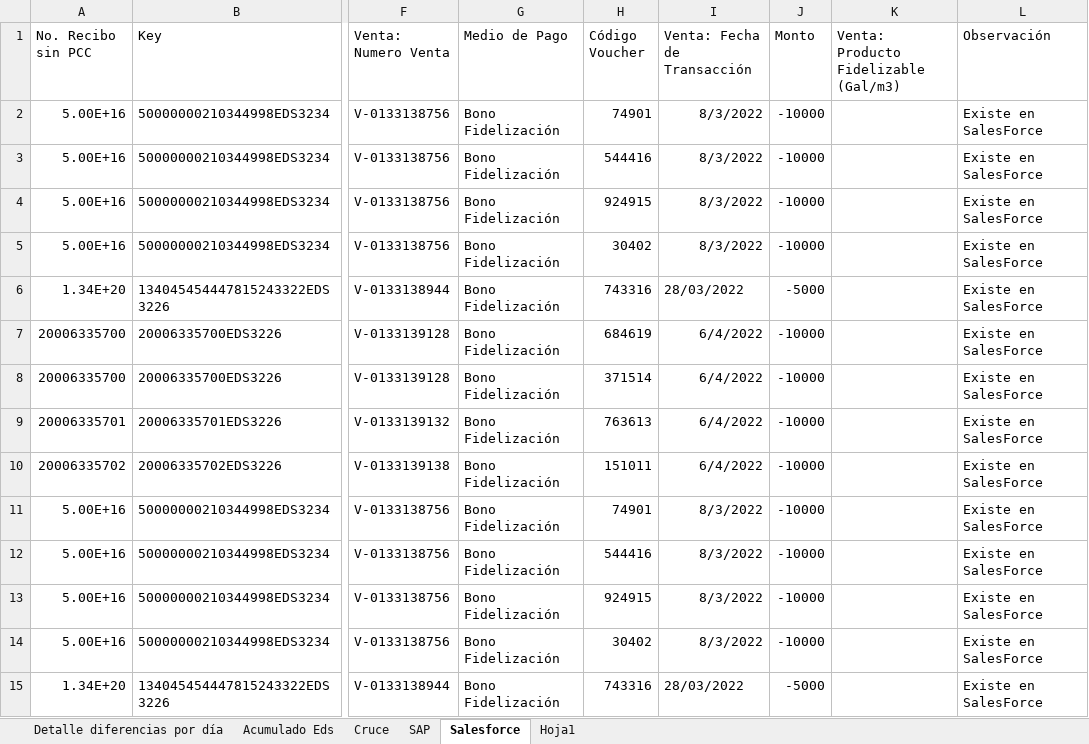
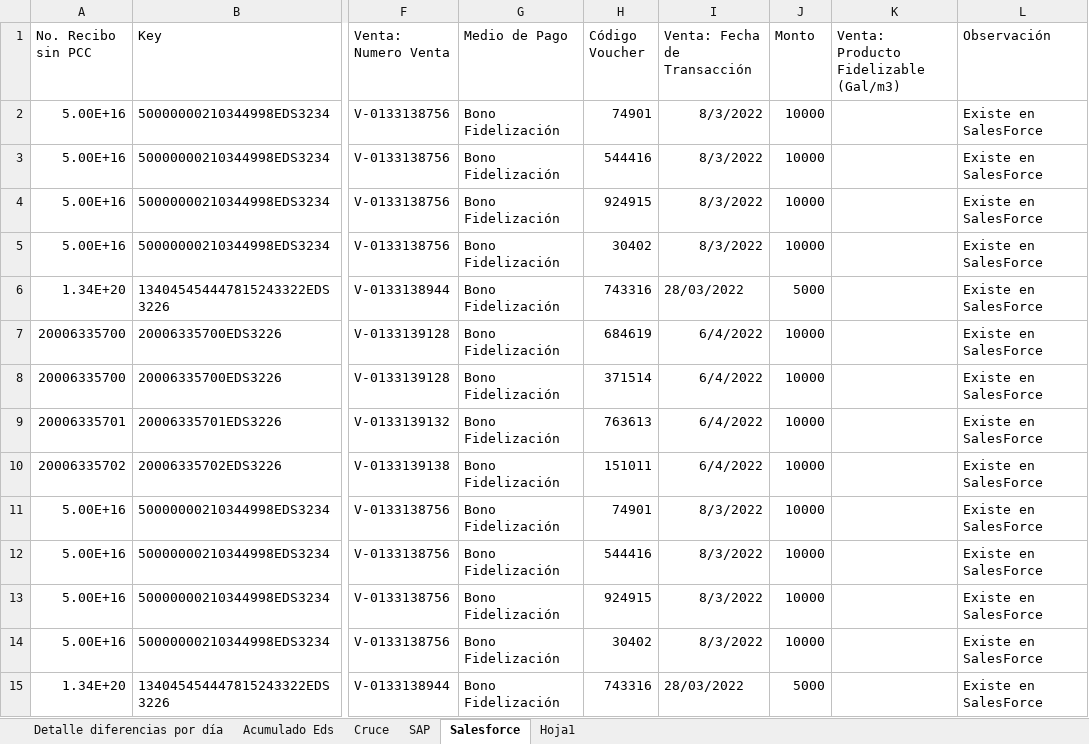
Before and after one commit to EdwinPerezSophos/SBTT0044-Conciliacion-EDS-viva-Terpel, an Excel workbook: Data/Temp/Reporte ventas conciliadas SAP - Salesforce.xlsx, sheet Salesforce, drawn as a sheet; only a part is shown, gaps mark what is left out; values as stored, in another font and other column widths than the file's, no borders; the diff covers the shown part only; the diff names each change by its address in the sheet, - before the commit and + after, or states it on an @@ line.

```diff
--- a/Data/Temp/Reporte ventas conciliadas SAP - Salesforce.xlsx (sheet Salesforce)
+++ b/Data/Temp/Reporte ventas conciliadas SAP - Salesforce.xlsx (sheet Salesforce)
-J2:J5 (Monto): -10000
+J2:J5 (Monto): 10000
-J6 (Monto): -5000
+J6 (Monto): 5000
-J7:J14 (Monto): -10000
+J7:J14 (Monto): 10000
-J15 (Monto): -5000
+J15 (Monto): 5000
```
Also changed, not shown: 22 edited cells elsewhere in this sheet, sheet Detalle diferencias por día, sheet Acumulado Eds, sheet Cruce, 2 other files.
